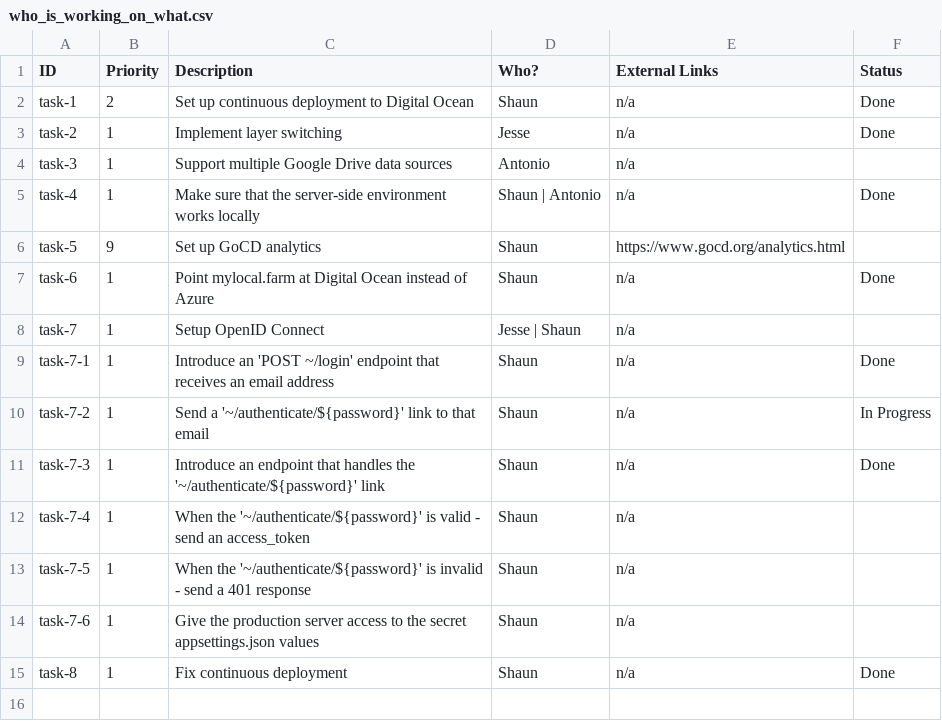
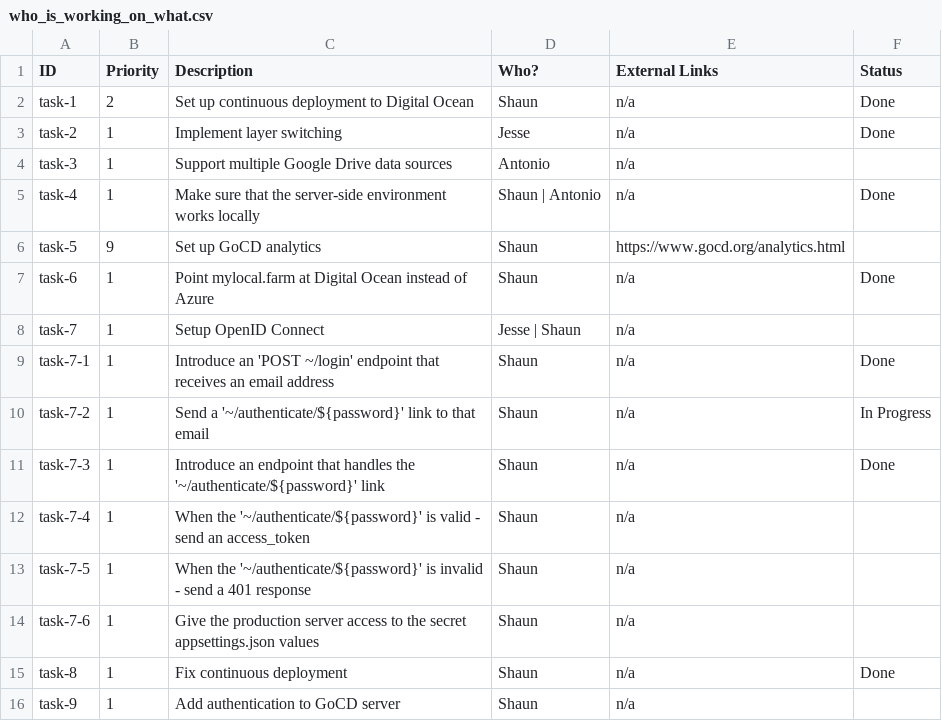
Before and after one commit to emptylab/files, a CSV file: who_is_working_on_what.csv, drawn as a sheet.

Commit message:
Introduce task-9

```diff
--- a/who_is_working_on_what.csv
+++ b/who_is_working_on_what.csv
@@ -15 +15,2 @@ task-7-6, 1, Give the production server access to the secret appsettings.json va
 task-8, 1, Fix continuous deployment, Shaun, n/a, Done
+task-9, 1, Add authentication to GoCD server, Shaun, n/a,
```
Also changed, not shown: 1 other file.
